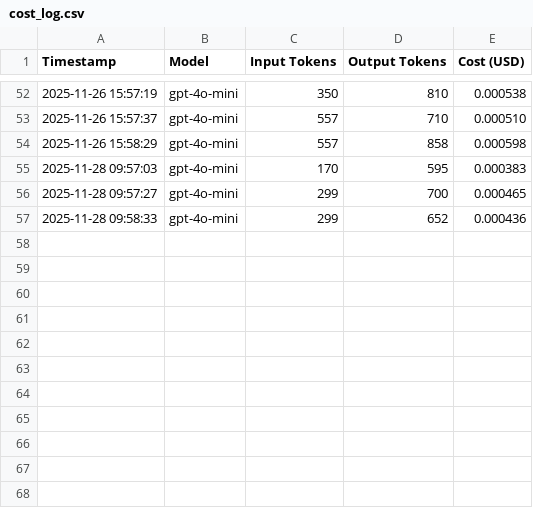
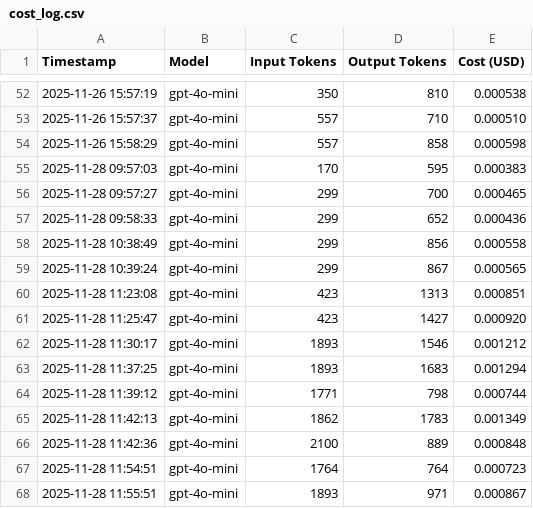
Before and after one commit to tototal5888-lab/doc-generator-v3, a CSV file: logs/cost_log.csv, drawn as a sheet; only a part is shown, gaps mark what is left out; the diff names each change by its address in the sheet, - before the commit and + after, or states it on an @@ line.

Commit message:
新增 AI 角色設定檔系統與 Token 記錄功能
- 新增 PTT_PROFILE.md (SOP 簡報優化專家角色設定)
- 新增 SYS_PROFILE.md (ERP 系統文檔生成專家角色設定)
- 修改 app/routes.py: 整合 Profile 到 generate_document 和 optimize_requirements
- 修改 app/services/ai_service.py: 完善 Gemini API token 使用量記錄
- 更新 PROJECT_LOGIC.md: 新增 Profile 系統、成本追蹤、SOP 優化流程完整說明

```diff
--- a/logs/cost_log.csv
+++ b/logs/cost_log.csv
+row 58: 2025-11-28 10:38:49 | gpt-4o-mini | 299 | 856 | 0.000558
+row 59: 2025-11-28 10:39:24 | gpt-4o-mini | 299 | 867 | 0.000565
+row 60: 2025-11-28 11:23:08 | gpt-4o-mini | 423 | 1313 | 0.000851
+row 61: 2025-11-28 11:25:47 | gpt-4o-mini | 423 | 1427 | 0.000920
+row 62: 2025-11-28 11:30:17 | gpt-4o-mini | 1893 | 1546 | 0.001212
+row 63: 2025-11-28 11:37:25 | gpt-4o-mini | 1893 | 1683 | 0.001294
+row 64: 2025-11-28 11:39:12 | gpt-4o-mini | 1771 | 798 | 0.000744
+row 65: 2025-11-28 11:42:13 | gpt-4o-mini | 1862 | 1783 | 0.001349
+row 66: 2025-11-28 11:42:36 | gpt-4o-mini | 2100 | 889 | 0.000848
+row 67: 2025-11-28 11:54:51 | gpt-4o-mini | 1764 | 764 | 0.000723
+row 68: 2025-11-28 11:55:51 | gpt-4o-mini | 1893 | 971 | 0.000867
```
Also changed, not shown: 7 other files.
